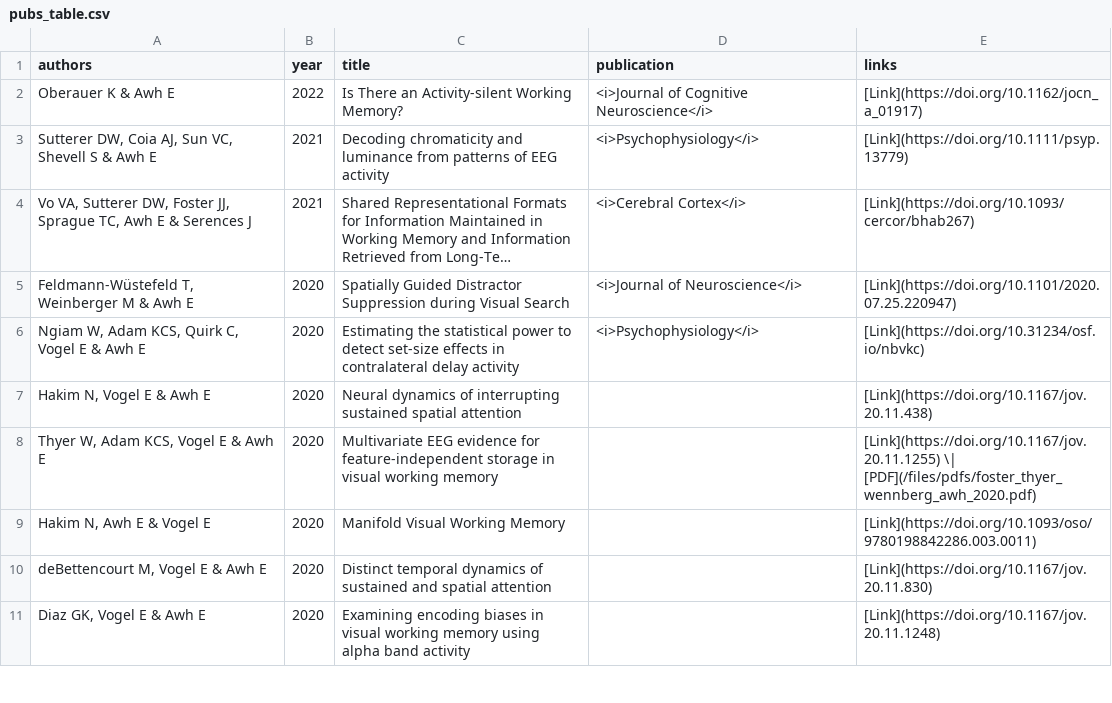
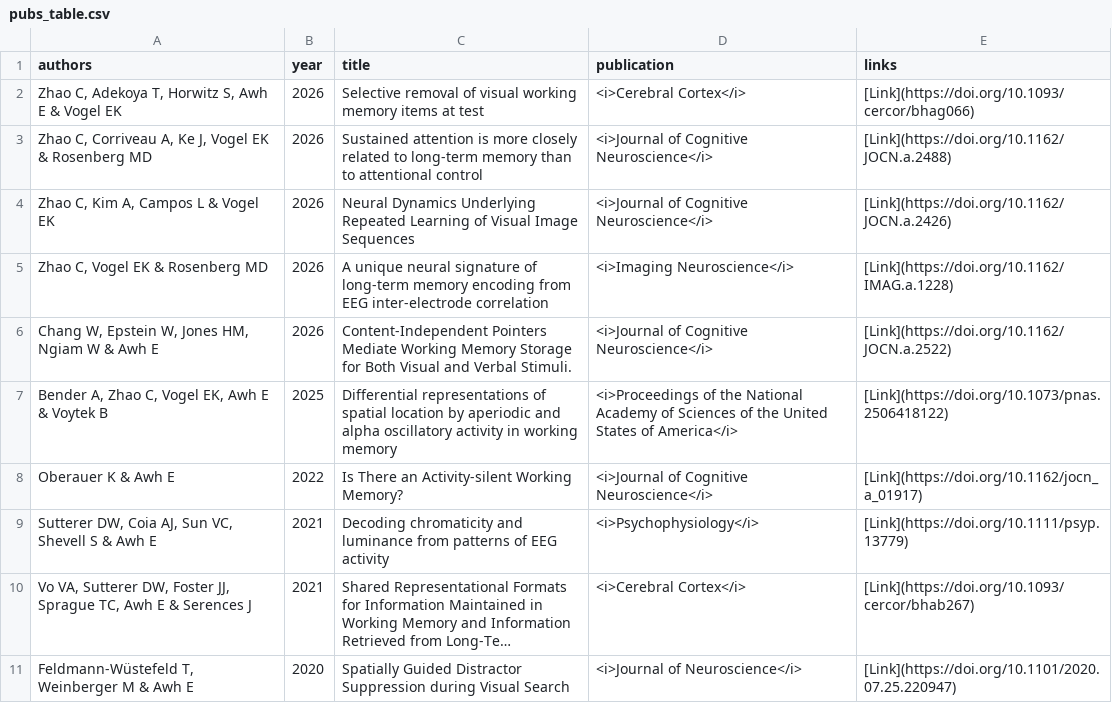
Before and after one commit to AwhVogelLab/awhvogellab.github.io, a CSV file: _data/pubs_table.csv, drawn as a sheet; only a part is shown; the shorter side is filled out with more unchanged rows; long unchanged cells end in …; the diff names each change by its address in the sheet, - before the commit and + after, or states it on an @@ line.

Commit message:
Add recent Zhao/Rosenberg/Bender/Chang papers missed by earlier scans

```diff
--- a/_data/pubs_table.csv
+++ b/_data/pubs_table.csv
+row 2: Zhao C, Adekoya T, Horwitz S, Awh E & Vogel EK | 2026 | Selective removal of visual working memory items at test | <i>Cerebral Cortex</i> | [Link](https://doi.org/10.1093/cercor/bhag066)
+row 3: Zhao C, Corriveau A, Ke J, Vogel EK & Rosenberg MD | 2026 | Sustained attention is more closely related to long-term memory than to attentional control | <i>Journal of Cognitive Neuroscience</i> | [Link](https://doi.org/10.1162/JOCN.a.2488)
+row 4: Zhao C, Kim A, Campos L & Vogel EK | 2026 | Neural Dynamics Underlying Repeated Learning of Visual Image Sequences | <i>Journal of Cognitive Neuroscience</i> | [Link](https://doi.org/10.1162/JOCN.a.2426)
+row 5: Zhao C, Vogel EK & Rosenberg MD | 2026 | A unique neural signature of long-term memory encoding from EEG inter-electrode correlation | <i>Imaging Neuroscience</i> | [Link](https://doi.org/10.1162/IMAG.a.1228)
+row 6: Chang W, Epstein W, Jones HM, Ngiam W & Awh E | 2026 | Content-Independent Pointers Mediate Working Memory Storage for Both Visual and Verbal Stimuli. | <i>Journal of Cognitive Neuroscience</i> | [Link](https://doi.org/10.1162/JOCN.a.2522)
+row 7: Bender A, Zhao C, Vogel EK, Awh E & Voytek B | 2025 | Differential representations of spatial location by aperiodic and alpha oscillatory activity in working memory | <i>Proceedings of the National Academy of Sciences of the United States of America</i> | [Link](https://doi.org/10.1073/pnas.2506418122)
```
